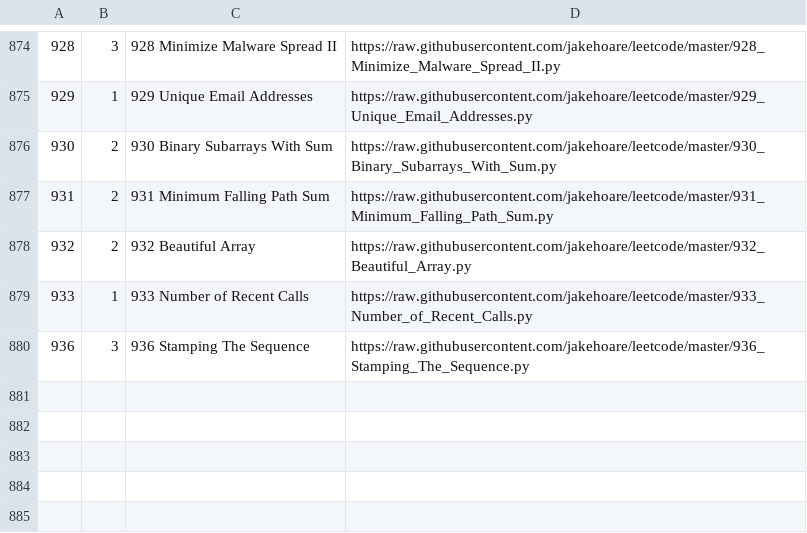
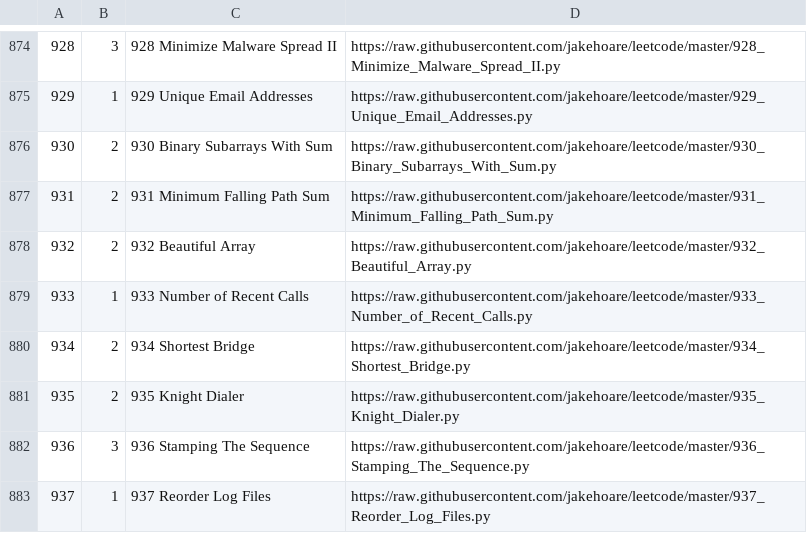
Before and after one commit to jakehoare/leetcode, a CSV file: index.csv, drawn as a sheet; only a part is shown, gaps mark what is left out; the diff names each change by its address in the sheet, - before the commit and + after, or states it on an @@ line.

Commit message:
Update index.

```diff
--- a/index.csv
+++ b/index.csv
+row 880: 934 | 2 | 934 Shortest Bridge | https://raw.githubusercontent.com/jakehoare/leetcode/master/934_Shortest_Bridge.py
+row 881: 935 | 2 | 935 Knight Dialer | https://raw.githubusercontent.com/jakehoare/leetcode/master/935_Knight_Dialer.py
+row 883: 937 | 1 | 937 Reorder Log Files | https://raw.githubusercontent.com/jakehoare/leetcode/master/937_Reorder_Log_Files.py
```
